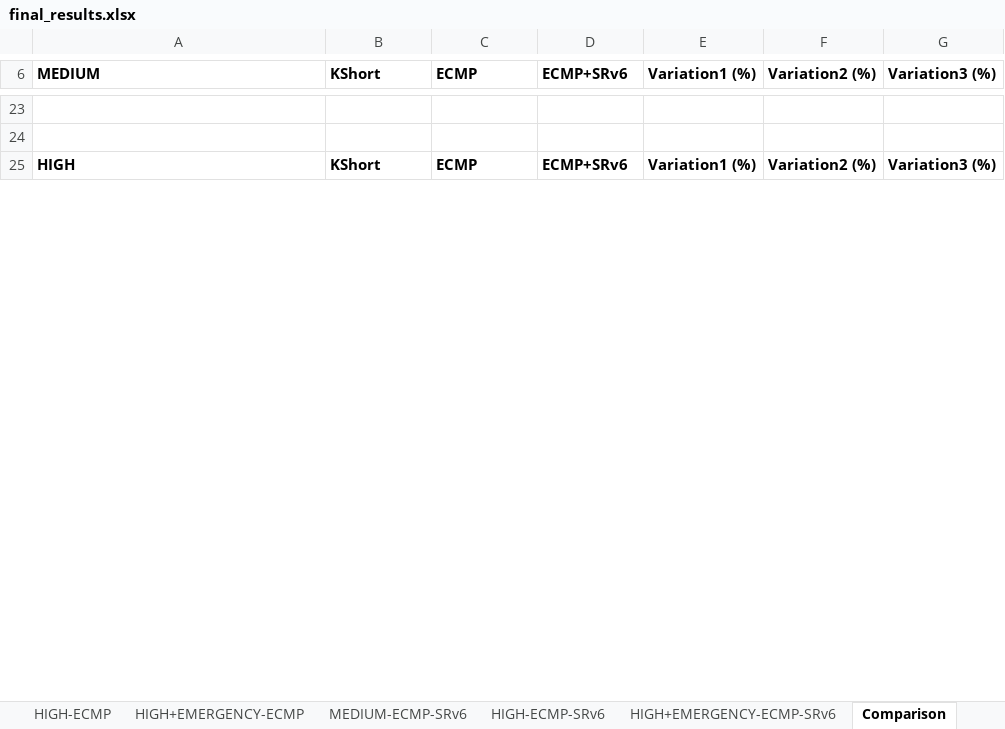
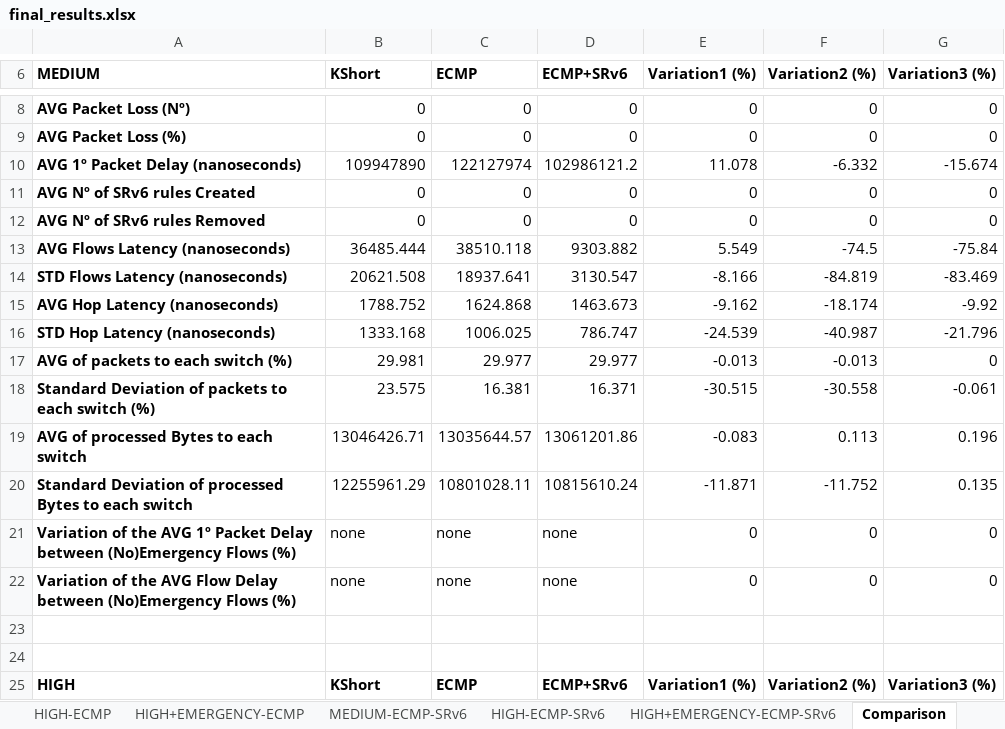
Before and after one commit to davidcc73/p4-srv6-INT, an Excel workbook: INT/results/final_results.xlsx, sheet Comparison, drawn as a sheet; only a part is shown, gaps mark what is left out; values as stored, in another font and other column widths than the file's, no borders; charts and pictures not drawn; the diff covers the shown part only; the diff names each change by its address in the sheet, - before the commit and + after, or states it on an @@ line.

```diff
--- a/INT/results/final_results.xlsx (sheet Comparison)
+++ b/INT/results/final_results.xlsx (sheet Comparison)
+row 8: AVG Packet Loss (Nº) | 0 | 0 | 0 | 0 | 0 | 0
+row 9: AVG Packet Loss (%) | 0 | 0 | 0 | 0 | 0 | 0
+row 10: AVG 1º Packet Delay (nanoseconds) | 109947890 | 122127974 | 102986121.2 | 11.078 | -6.332 | -15.674
+row 11: AVG Nº of SRv6 rules Created | 0 | 0 | 0 | 0 | 0 | 0
+row 12: AVG Nº of SRv6 rules Removed | 0 | 0 | 0 | 0 | 0 | 0
+row 13: AVG Flows Latency (nanoseconds) | 36485.444 | 38510.118 | 9303.882 | 5.549 | -74.5 | -75.84
+row 14: STD Flows Latency (nanoseconds) | 20621.508 | 18937.641 | 3130.547 | -8.166 | -84.819 | -83.469
+row 15: AVG Hop Latency (nanoseconds) | 1788.752 | 1624.868 | 1463.673 | -9.162 | -18.174 | -9.92
+row 16: STD Hop Latency (nanoseconds) | 1333.168 | 1006.025 | 786.747 | -24.539 | -40.987 | -21.796
+row 17: AVG of packets to each switch (%) | 29.981 | 29.977 | 29.977 | -0.013 | -0.013 | 0
+row 18: Standard Deviation of packets to each switch (%) | 23.575 | 16.381 | 16.371 | -30.515 | -30.558 | -0.061
+row 19: AVG of processed Bytes to each switch | 13046426.71 | 13035644.57 | 13061201.86 | -0.083 | 0.113 | 0.196
+row 20: Standard Deviation of processed Bytes to each switch | 12255961.29 | 10801028.11 | 10815610.24 | -11.871 | -11.752 | 0.135
+row 21: Variation of the AVG 1º Packet Delay between (No)Emergency Flows (%) | none | none | none | 0 | 0 | 0
+row 22: Variation of the AVG Flow Delay between (No)Emergency Flows (%) | none | none | none | 0 | 0 | 0
```
Also changed, not shown: 33 added rows and 48 removed rows elsewhere in this sheet, sheet HIGH+EMERGENCY-ECMP, sheet HIGH+EMERGENCY-KShort, sheet HIGH+EMERGENCY-ECMP-SRv6, sheet HIGH-KShort, sheet HIGH-ECMP, sheet HIGH-ECMP-SRv6, 3 more sheets, charts or pictures.
